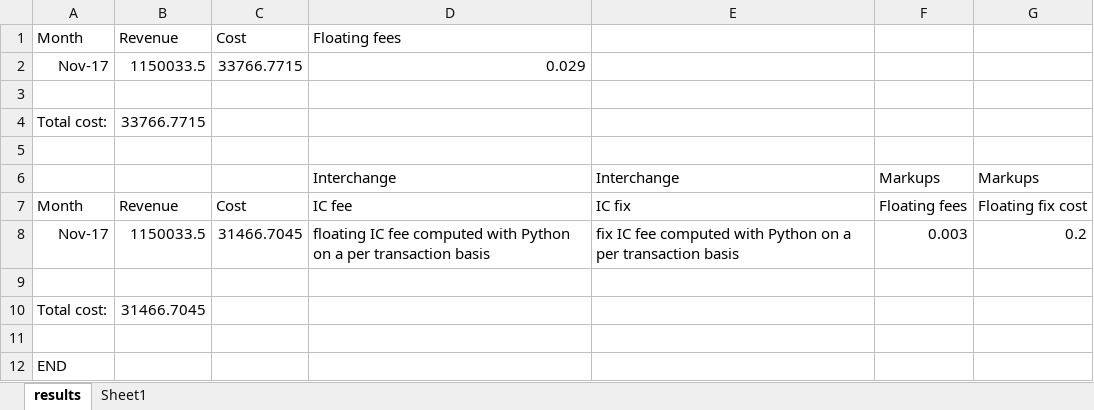
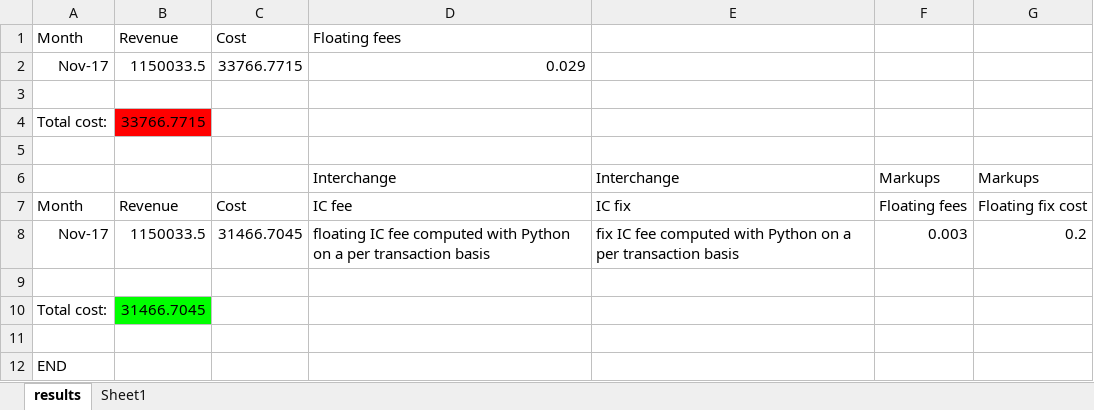
Before and after one commit to Marin-Bergerot/MyBhutan, an Excel workbook: Book1.xlsm, sheet results, drawn as a sheet; values as stored, in another font and other column widths than the file's, no borders; the diff names each change by its address in the sheet, - before the commit and + after, or states it on an @@ line.

Commit message:
New features added to Book1
Colors, etc

```diff
--- a/Book1.xlsm (sheet results)
+++ b/Book1.xlsm (sheet results)
-B4 fill: none
+B4 fill: #FF0000
-B10 fill: none
+B10 fill: #00FF00
```
